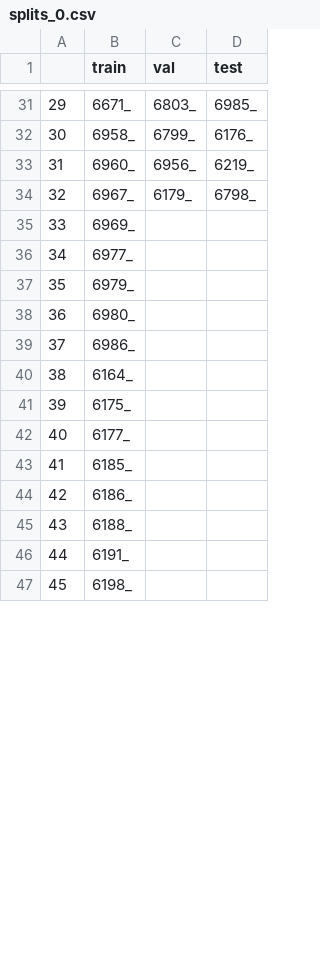
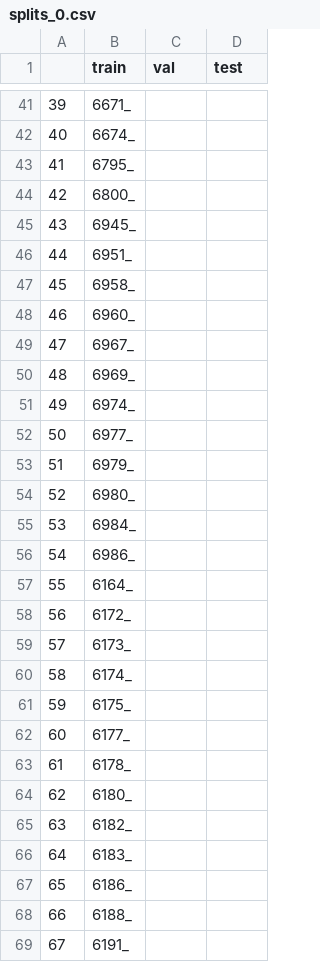
Before and after one commit to benlansdell/CLAM, a CSV file: splits/task_2_tumor_subtyping_100/splits_0.csv, drawn as a sheet; only a part is shown, gaps mark what is left out; the shorter side is filled out with more unchanged rows; addresses are those after the commit; the diff covers the shown part only; the diff names each change by its address in the sheet, - before the commit and + after, or states it on an @@ line.

```diff
--- a/splits/task_2_tumor_subtyping_100/splits_0.csv
+++ b/splits/task_2_tumor_subtyping_100/splits_0.csv
@@ column A renumbered from row 8 down @@
-C41 (val): 6803_
+C41 (val): (empty)
-D41 (test): 6985_
+D41 (test): (empty)
+row 42: 40 | 6674_
+row 43: 41 | 6795_
+row 44: 42 | 6800_
+row 45: 43 | 6945_
+row 46: 44 | 6951_
-C47 (val): 6799_
+C47 (val): (empty)
-D47 (test): 6176_
+D47 (test): (empty)
-C48 (val): 6956_
+C48 (val): (empty)
-D48 (test): 6219_
+D48 (test): (empty)
-C49 (val): 6179_
+C49 (val): (empty)
-D49 (test): 6798_
+D49 (test): (empty)
+row 51: 49 | 6974_
+row 55: 53 | 6984_
+row 58: 56 | 6172_
+row 59: 57 | 6173_
+row 60: 58 | 6174_
-B63 (train): 6185_
+B63 (train): 6178_
+row 64: 62 | 6180_
+row 65: 63 | 6182_
+row 66: 64 | 6183_
```
Also changed, not shown: 40 added rows, 5 removed rows and 54 edited cells elsewhere in this file, splits/task_2_tumor_subtyping_100/splits_1.csv, splits/task_2_tumor_subtyping_100/splits_2.csv, 30 other files.
